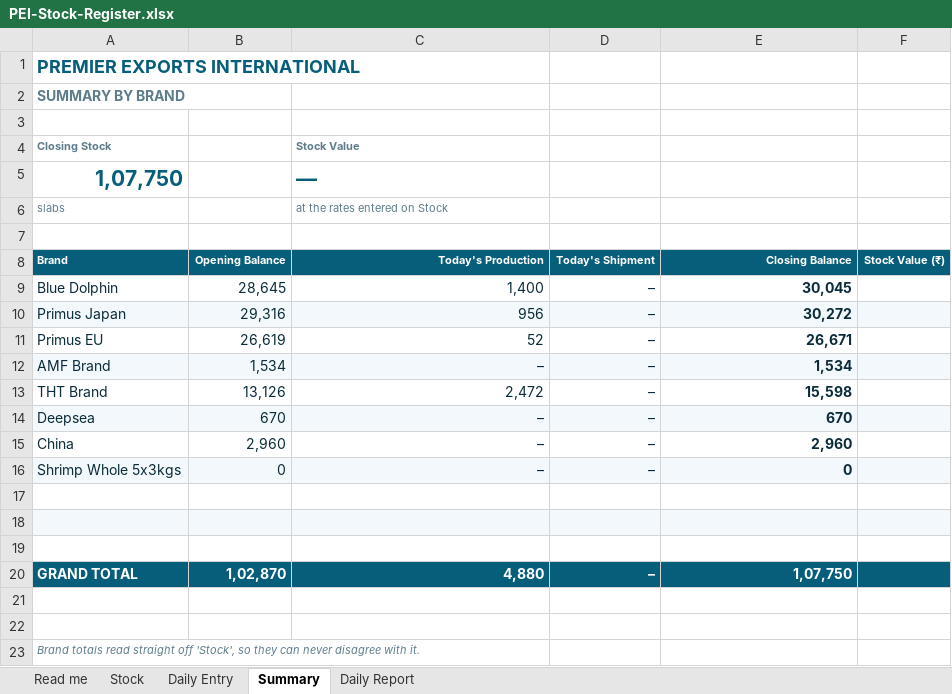
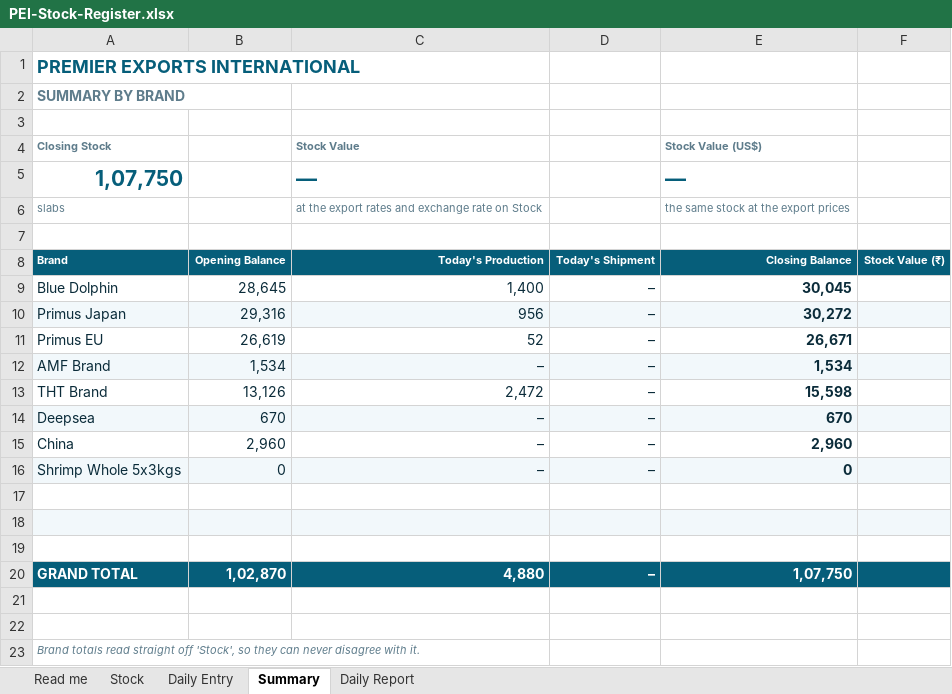
Before and after one commit to mrizan51/Website, an Excel workbook: stock-statement/PEI-Stock-Register.xlsx, sheet Summary, drawn as a sheet; values as stored, in another font and other column widths than the file's, no borders; the diff names each change by its address in the sheet, - before the commit and + after, or states it on an @@ line.

```diff
--- a/stock-statement/PEI-Stock-Register.xlsx (sheet Summary)
+++ b/stock-statement/PEI-Stock-Register.xlsx (sheet Summary)
-E4: (empty)
+E4: Stock Value (US$)
-E5 (Stock Value (US$)): (empty)
+E5 (Stock Value (US$)): —
-C6 (Stock Value): at the rates entered on Stock
+C6 (Stock Value): at the export rates and exchange rate on Stock
-E6 (Stock Value (US$)): (empty)
+E6 (Stock Value (US$)): the same stock at the export prices
```
Also changed, not shown: sheet Read me, sheet Stock, sheet Daily Report, 2 other files.
